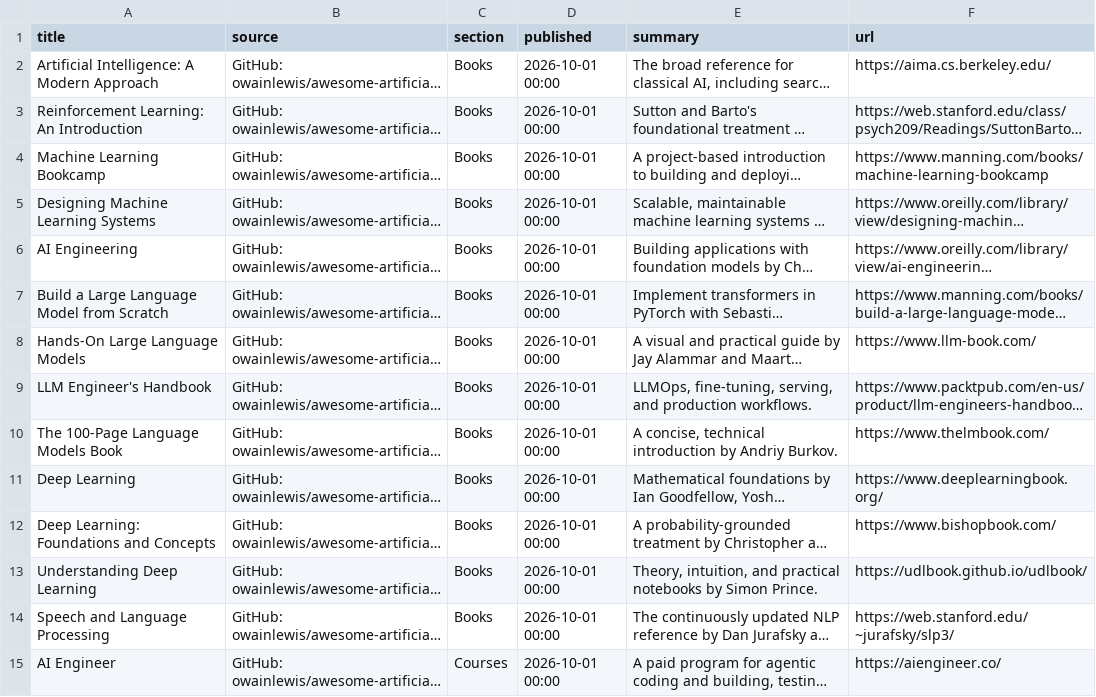
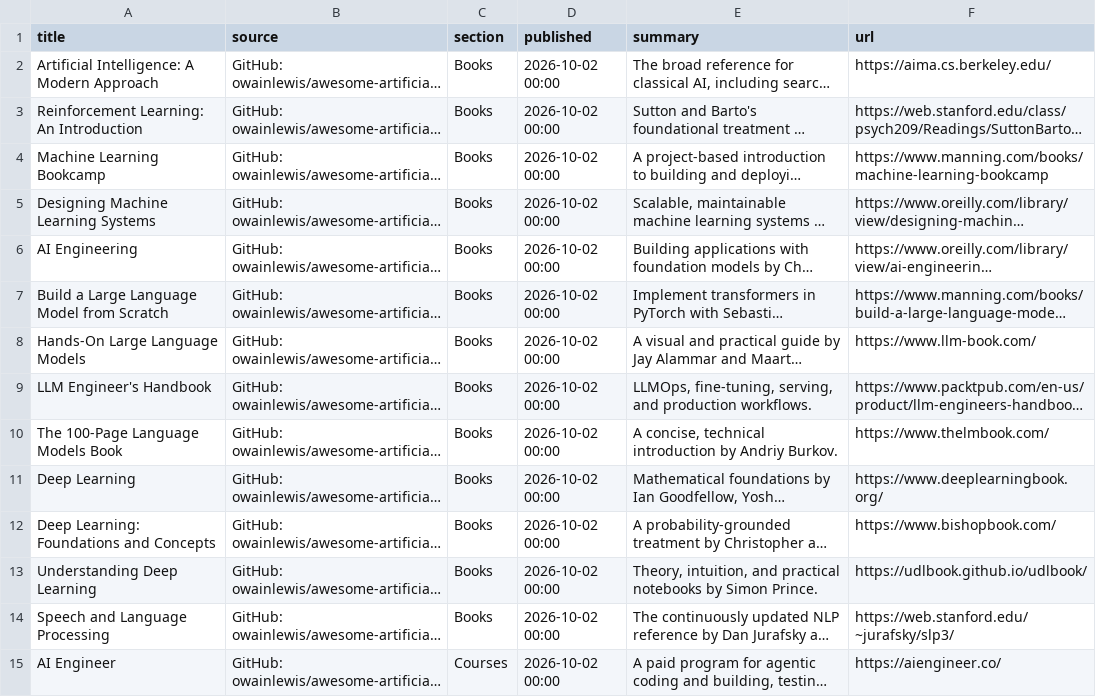
Before and after one commit to cibaca/daily-news-digest, a CSV file: data/knowledge_base.csv, drawn as a sheet; only a part is shown; long unchanged cells end in …; the diff covers the shown part only; the diff names each change by its address in the sheet, - before the commit and + after, or states it on an @@ line.

```diff
--- a/data/knowledge_base.csv
+++ b/data/knowledge_base.csv
-D2:D15 (published): 2026-10-01 00:00
+D2:D15 (published): 2026-10-02 00:00
```
Also changed, not shown: 63 edited cells elsewhere in this file, data/news.csv, 1 other file.
